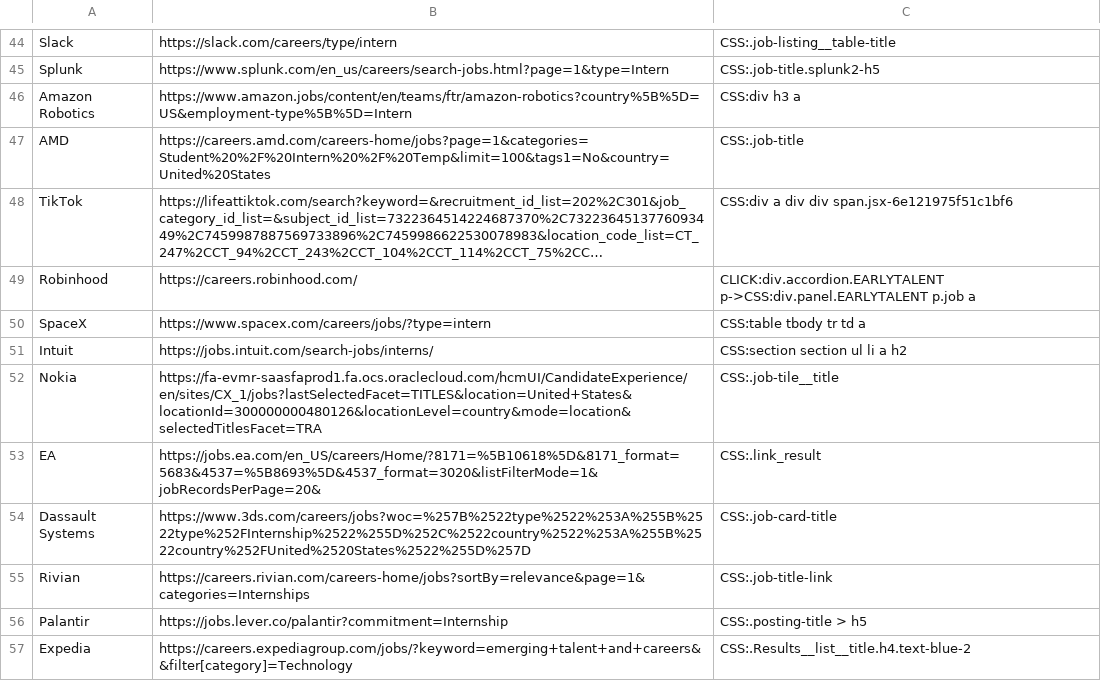
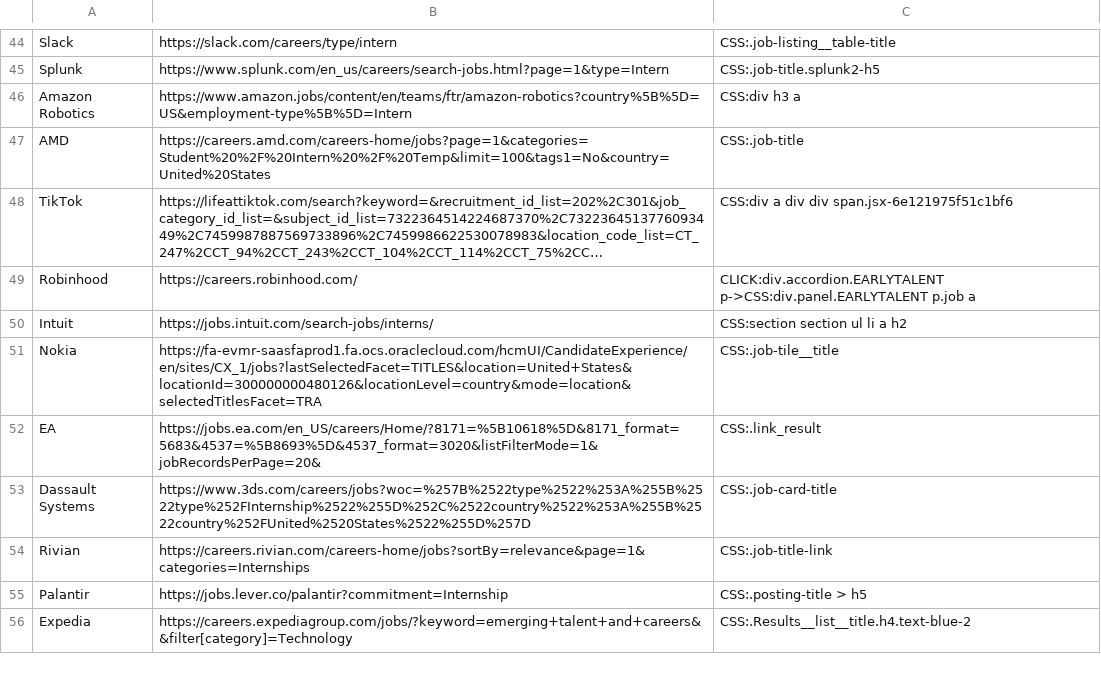
Before and after one commit to Ph1so/phlux2.0, a CSV file: companies.csv, drawn as a sheet; only a part is shown, gaps mark what is left out; long unchanged cells end in …; the diff names each change by its address in the sheet, - before the commit and + after, or states it on an @@ line.

Commit message:
retry spacex

```diff
--- a/companies.csv
+++ b/companies.csv
-row 50: SpaceX | https://www.spacex.com/careers/jobs/?type=intern | CSS:table tbody tr td a
```
Also changed, not shown: 1 other file.
